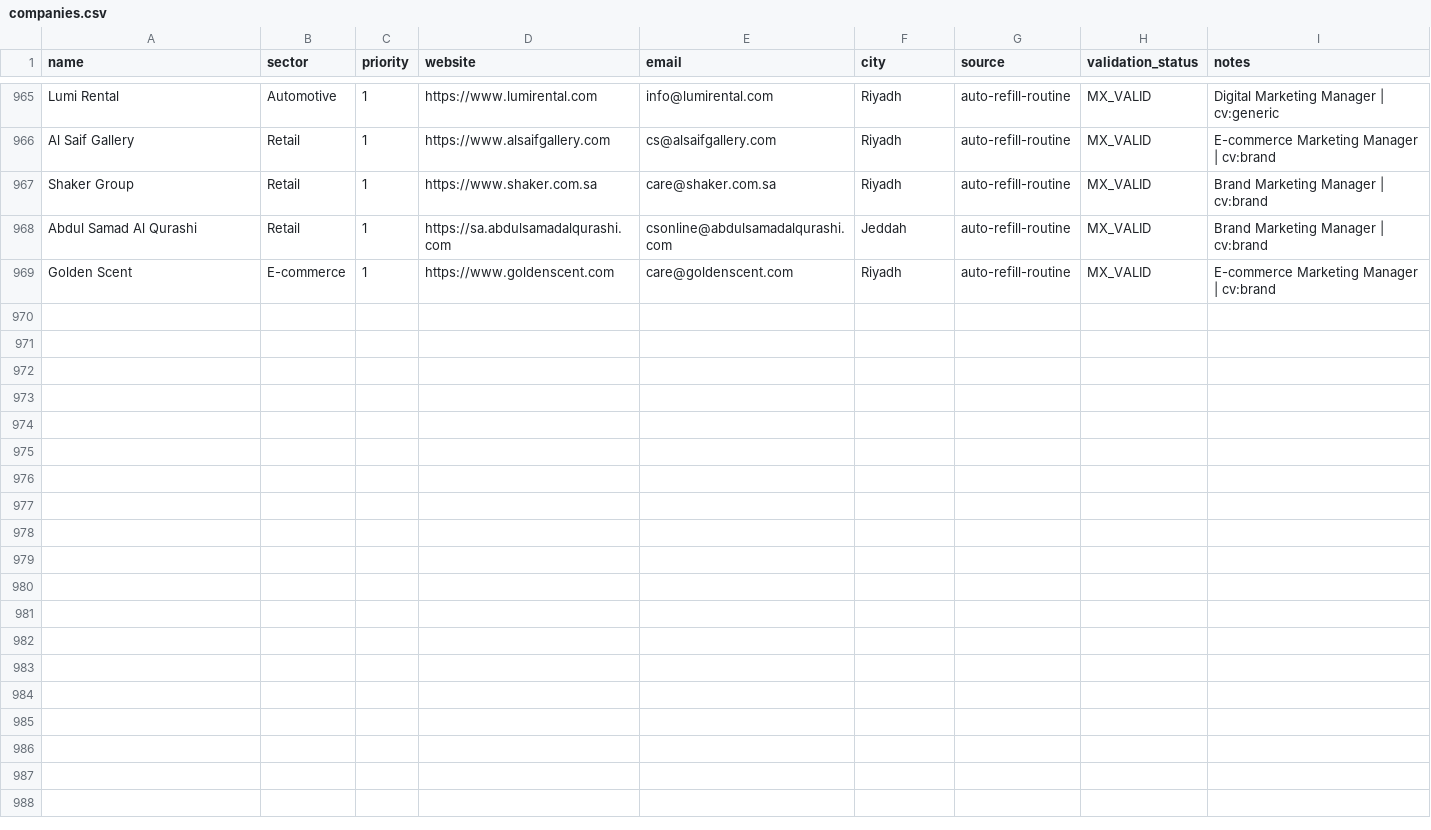
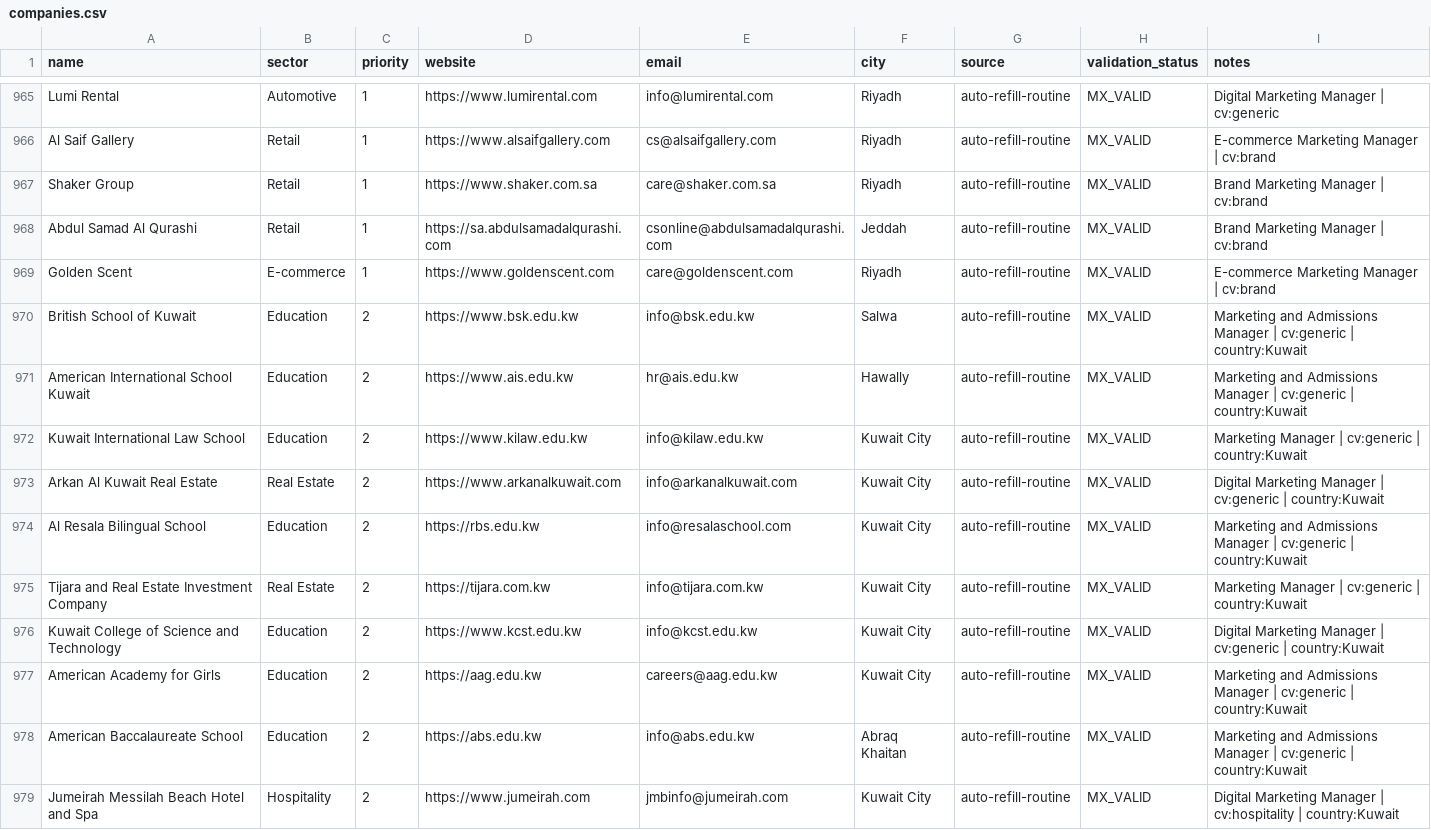
Before and after one commit to Nuredin-Moh/job-madinah, a CSV file: data/companies.csv, drawn as a sheet; only a part is shown, gaps mark what is left out; the diff names each change by its address in the sheet, - before the commit and + after, or states it on an @@ line.

Commit message:
auto-refill: 10 verified Kuwait targets [skip ci]

```diff
--- a/data/companies.csv
+++ b/data/companies.csv
+row 970: British School of Kuwait | Education | 2 | https://www.bsk.edu.kw | info@bsk.edu.kw | Salwa | auto-refill-routine | MX_VALID | Marketing and Admissions Manager | cv:generic | country:Kuwait
+row 971: American International School Kuwait | Education | 2 | https://www.ais.edu.kw | hr@ais.edu.kw | Hawally | auto-refill-routine | MX_VALID | Marketing and Admissions Manager | cv:generic | country:Kuwait
+row 972: Kuwait International Law School | Education | 2 | https://www.kilaw.edu.kw | info@kilaw.edu.kw | Kuwait City | auto-refill-routine | MX_VALID | Marketing Manager | cv:generic | country:Kuwait
+row 973: Arkan Al Kuwait Real Estate | Real Estate | 2 | https://www.arkanalkuwait.com | info@arkanalkuwait.com | Kuwait City | auto-refill-routine | MX_VALID | Digital Marketing Manager | cv:generic | country:Kuwait
+row 974: Al Resala Bilingual School | Education | 2 | https://rbs.edu.kw | info@resalaschool.com | Kuwait City | auto-refill-routine | MX_VALID | Marketing and Admissions Manager | cv:generic | country:Kuwait
+row 975: Tijara and Real Estate Investment Company | Real Estate | 2 | https://tijara.com.kw | info@tijara.com.kw | Kuwait City | auto-refill-routine | MX_VALID | Marketing Manager | cv:generic | country:Kuwait
+row 976: Kuwait College of Science and Technology | Education | 2 | https://www.kcst.edu.kw | info@kcst.edu.kw | Kuwait City | auto-refill-routine | MX_VALID | Digital Marketing Manager | cv:generic | country:Kuwait
+row 977: American Academy for Girls | Education | 2 | https://aag.edu.kw | careers@aag.edu.kw | Kuwait City | auto-refill-routine | MX_VALID | Marketing and Admissions Manager | cv:generic | country:Kuwait
+row 978: American Baccalaureate School | Education | 2 | https://abs.edu.kw | info@abs.edu.kw | Abraq Khaitan | auto-refill-routine | MX_VALID | Marketing and Admissions Manager | cv:generic | country:Kuwait
+row 979: Jumeirah Messilah Beach Hotel and Spa | Hospitality | 2 | https://www.jumeirah.com | jmbinfo@jumeirah.com | Kuwait City | auto-refill-routine | MX_VALID | Digital Marketing Manager | cv:hospitality | country:Kuwait
```
